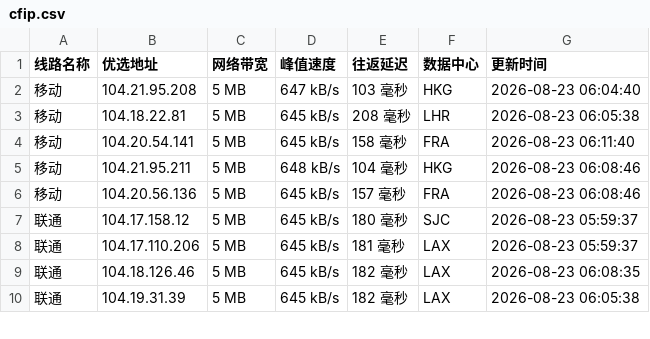
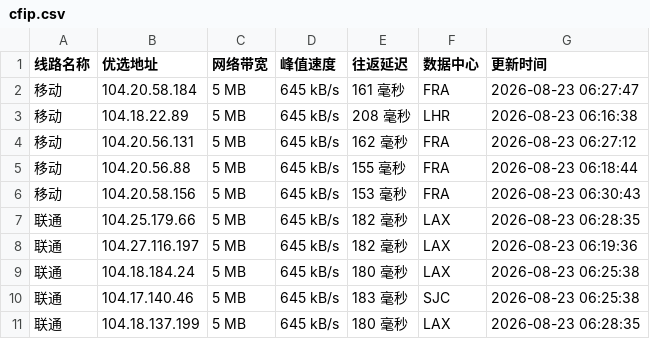
Before and after one commit to 748171997rui-afk/cfipyx, a CSV file: cfip.csv, drawn as a sheet; only a part is shown; the diff covers the shown part only.

```diff
--- a/cfip.csv
+++ b/cfip.csv
@@ -1,10 +1,11 @@
 线路名称,优选地址,网络带宽,峰值速度,往返延迟,数据中心,更新时间
-移动,104.21.95.208,5 MB,647 kB/s,103 毫秒,HKG,2026-08-23 06:04:40
-移动,104.18.22.81,5 MB,645 kB/s,208 毫秒,LHR,2026-08-23 06:05:38
-移动,104.20.54.141,5 MB,645 kB/s,158 毫秒,FRA,2026-08-23 06:11:40
-移动,104.21.95.211,5 MB,648 kB/s,104 毫秒,HKG,2026-08-23 06:08:46
-移动,104.20.56.136,5 MB,645 kB/s,157 毫秒,FRA,2026-08-23 06:08:46
-联通,104.17.158.12,5 MB,645 kB/s,180 毫秒,SJC,2026-08-23 05:59:37
-联通,104.17.110.206,5 MB,645 kB/s,181 毫秒,LAX,2026-08-23 05:59:37
-联通,104.18.126.46,5 MB,645 kB/s,182 毫秒,LAX,2026-08-23 06:08:35
-联通,104.19.31.39,5 MB,645 kB/s,182 毫秒,LAX,2026-08-23 06:05:38
+移动,104.20.58.184,5 MB,645 kB/s,161 毫秒,FRA,2026-08-23 06:27:47
+移动,104.18.22.89,5 MB,645 kB/s,208 毫秒,LHR,2026-08-23 06:16:38
+移动,104.20.56.131,5 MB,645 kB/s,162 毫秒,FRA,2026-08-23 06:27:12
+移动,104.20.56.88,5 MB,645 kB/s,155 毫秒,FRA,2026-08-23 06:18:44
+移动,104.20.58.156,5 MB,645 kB/s,153 毫秒,FRA,2026-08-23 06:30:43
+联通,104.25.179.66,5 MB,645 kB/s,182 毫秒,LAX,2026-08-23 06:28:35
+联通,104.27.116.197,5 MB,645 kB/s,182 毫秒,LAX,2026-08-23 06:19:36
+联通,104.18.184.24,5 MB,645 kB/s,180 毫秒,LAX,2026-08-23 06:25:38
+联通,104.17.140.46,5 MB,645 kB/s,183 毫秒,SJC,2026-08-23 06:25:38
+联通,104.18.137.199,5 MB,645 kB/s,180 毫秒,LAX,2026-08-23 06:28:35
```
Also changed, not shown: 2 removed rows and 9 edited cells elsewhere in this file, 1 other file.
